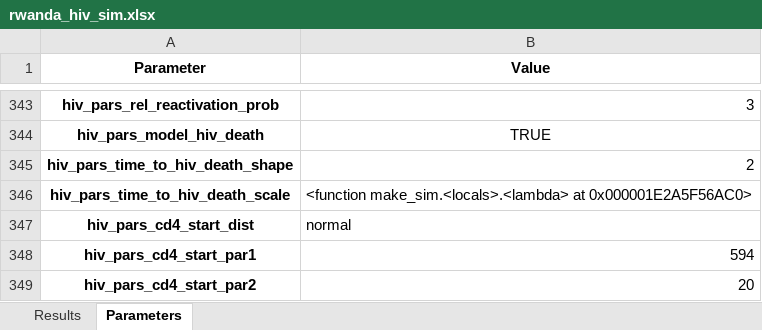
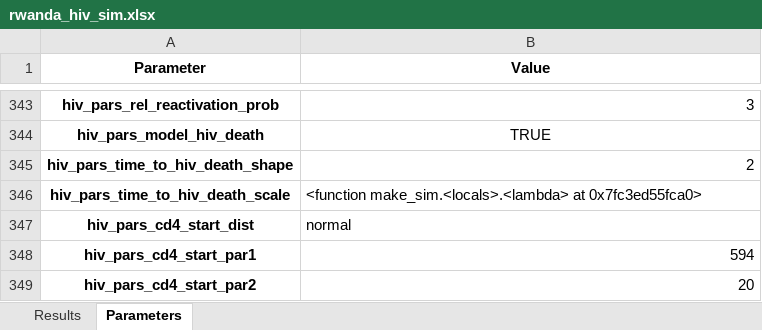
Before and after one commit to hpvsim/hpvsim_rwanda, an Excel workbook: rwanda_hiv_sim.xlsx, sheet Parameters, drawn as a sheet; only a part is shown, gaps mark what is left out; values as stored, in another font and other column widths than the file's, no borders; the diff covers the shown part only; the diff names each change by its address in the sheet, - before the commit and + after, or states it on an @@ line.

```diff
--- a/rwanda_hiv_sim.xlsx (sheet Parameters)
+++ b/rwanda_hiv_sim.xlsx (sheet Parameters)
-B346 (Value): …make_sim.<locals>.<lambda> at 0x000001E2A5F56AC0>
+B346 (Value): …make_sim.<locals>.<lambda> at 0x7fc3ed55fca0>
```
Also changed, not shown: 4 edited cells elsewhere in this sheet, sheet Results, 3 other files.
